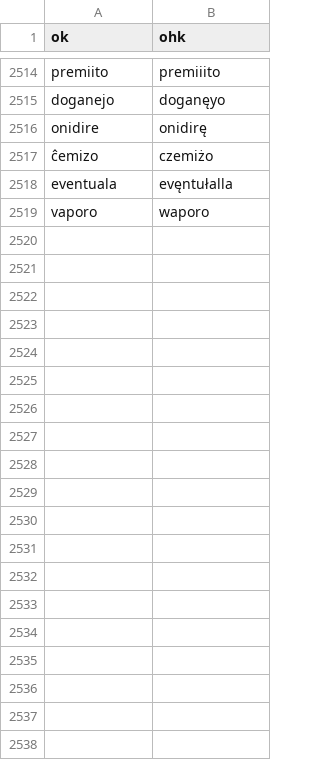
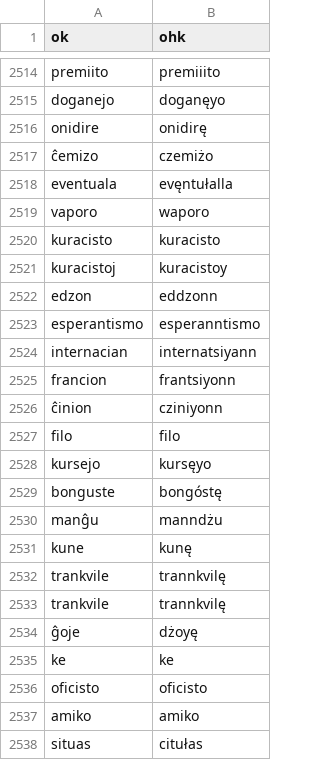
Before and after one commit to masoris/esperanto_tts, a TSV file: exception_pol.tsv, drawn as a sheet; only a part is shown, gaps mark what is left out; the diff covers the shown part only.

```diff
--- a/exception_pol.tsv
+++ b/exception_pol.tsv
@@ -2519 +2519,20 @@ eventuala	evęntułalla
 vaporo	waporo
+kuracisto	kuracisto
+kuracistoj	kuracistoy
+edzon	eddzonn
+esperantismo	esperanntismo
+internacian	internatsiyann
+francion	frantsiyonn
+ĉinion	cziniyonn
+filo	filo
+kursejo	kursęyo
+bonguste	bongóstę
+manĝu	manndżu
+kune	kunę
+trankvile	trannkvilę
+trankvile	trannkvilę
+ĝoje	dżoyę
+ke	ke
+oficisto	oficisto
+amiko	amiko
+situas	citułas
```
Also changed, not shown: 32 added rows elsewhere in this file, 2 other files.
